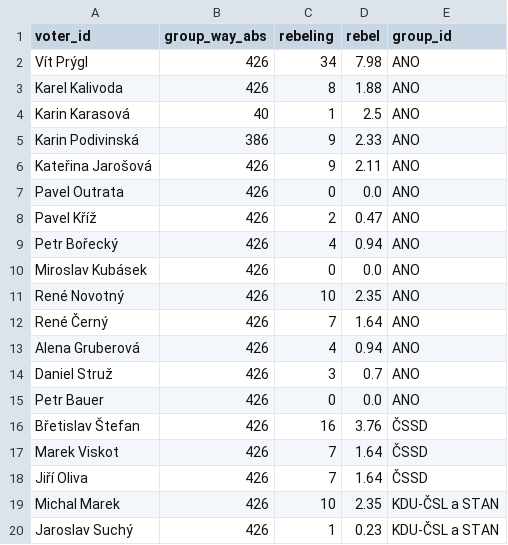
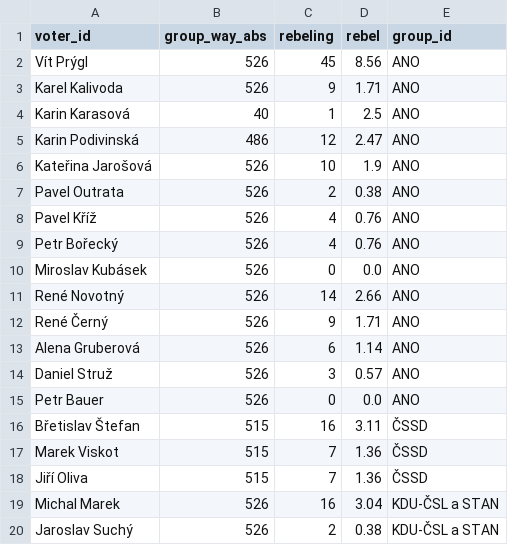
Before and after one commit to michalskop/cz-municipalities-votes-2022-2026, a CSV file: brno/data/rebelity.v1.csv, drawn as a sheet; only a part is shown; the diff covers the shown part only.

```diff
--- a/brno/data/rebelity.v1.csv
+++ b/brno/data/rebelity.v1.csv
@@ -1,20 +1,20 @@
 voter_id,group_way_abs,rebeling,rebel,group_id
-Vít Prýgl,426,34,7.98,ANO
-Karel Kalivoda,426,8,1.88,ANO
+Vít Prýgl,526,45,8.56,ANO
+Karel Kalivoda,526,9,1.71,ANO
 Karin Karasová,40,1,2.5,ANO
-Karin Podivinská,386,9,2.33,ANO
-Kateřina Jarošová,426,9,2.11,ANO
-Pavel Outrata,426,0,0.0,ANO
-Pavel Kříž,426,2,0.47,ANO
-Petr Bořecký,426,4,0.94,ANO
-Miroslav Kubásek,426,0,0.0,ANO
-René Novotný,426,10,2.35,ANO
-René Černý,426,7,1.64,ANO
-Alena Gruberová,426,4,0.94,ANO
-Daniel Struž,426,3,0.7,ANO
-Petr Bauer,426,0,0.0,ANO
-Břetislav Štefan,426,16,3.76,ČSSD
-Marek Viskot,426,7,1.64,ČSSD
-Jiří Oliva,426,7,1.64,ČSSD
-Michal Marek,426,10,2.35,KDU-ČSL a STAN
-Jaroslav Suchý,426,1,0.23,KDU-ČSL a STAN
+Karin Podivinská,486,12,2.47,ANO
+Kateřina Jarošová,526,10,1.9,ANO
+Pavel Outrata,526,2,0.38,ANO
+Pavel Kříž,526,4,0.76,ANO
+Petr Bořecký,526,4,0.76,ANO
+Miroslav Kubásek,526,0,0.0,ANO
+René Novotný,526,14,2.66,ANO
+René Černý,526,9,1.71,ANO
+Alena Gruberová,526,6,1.14,ANO
+Daniel Struž,526,3,0.57,ANO
+Petr Bauer,526,0,0.0,ANO
+Břetislav Štefan,515,16,3.11,ČSSD
+Marek Viskot,515,7,1.36,ČSSD
+Jiří Oliva,515,7,1.36,ČSSD
+Michal Marek,526,16,3.04,KDU-ČSL a STAN
+Jaroslav Suchý,526,2,0.38,KDU-ČSL a STAN
```
Also changed, not shown: 105 edited cells elsewhere in this file, brno/data/attendance.v1.csv, brno/data/govity.v1.csv, 8 other files.
